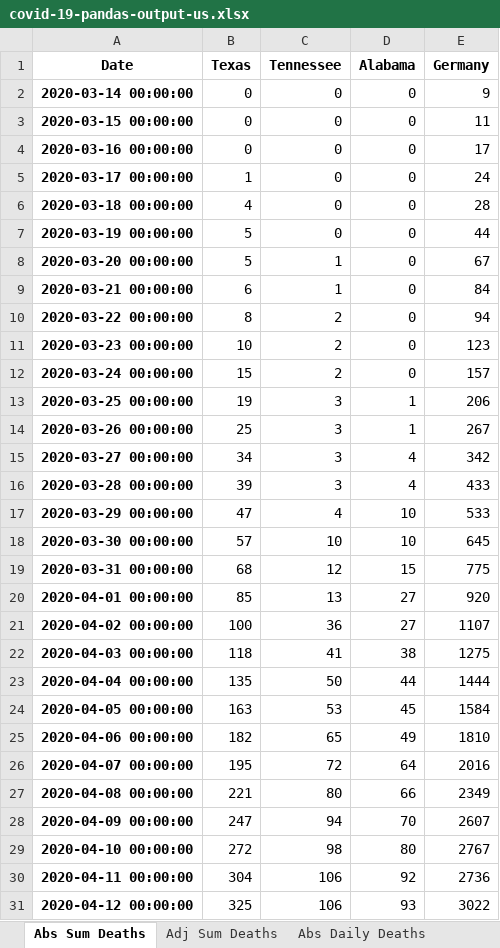
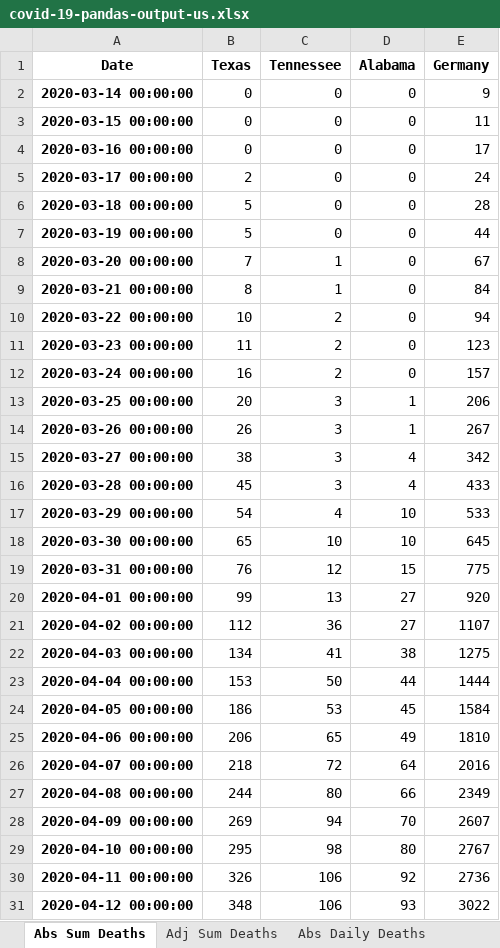
Before and after one commit to jonjon86/covid-19, an Excel workbook: data/covid-19-pandas-output-us.xlsx, sheet Abs Sum Deaths, drawn as a sheet; only a part is shown; values as stored, in another font and other column widths than the file's, no borders; the diff covers the shown part only; the diff names each change by its address in the sheet, - before the commit and + after, or states it on an @@ line.

```diff
--- a/data/covid-19-pandas-output-us.xlsx (sheet Abs Sum Deaths)
+++ b/data/covid-19-pandas-output-us.xlsx (sheet Abs Sum Deaths)
-B5 (Texas): 1
+B5 (Texas): 2
-B6 (Texas): 4
+B6 (Texas): 5
-B8 (Texas): 5
+B8 (Texas): 7
-B9 (Texas): 6
+B9 (Texas): 8
-B10 (Texas): 8
+B10 (Texas): 10
-B11 (Texas): 10
+B11 (Texas): 11
-B12 (Texas): 15
+B12 (Texas): 16
-B13 (Texas): 19
+B13 (Texas): 20
-B14 (Texas): 25
+B14 (Texas): 26
-B15 (Texas): 34
+B15 (Texas): 38
-B16 (Texas): 39
+B16 (Texas): 45
-B17 (Texas): 47
+B17 (Texas): 54
-B18 (Texas): 57
+B18 (Texas): 65
-B19 (Texas): 68
+B19 (Texas): 76
-B20 (Texas): 85
+B20 (Texas): 99
-B21 (Texas): 100
+B21 (Texas): 112
-B22 (Texas): 118
+B22 (Texas): 134
-B23 (Texas): 135
+B23 (Texas): 153
-B24 (Texas): 163
+B24 (Texas): 186
-B25 (Texas): 182
+B25 (Texas): 206
-B26 (Texas): 195
+B26 (Texas): 218
-B27 (Texas): 221
+B27 (Texas): 244
-B28 (Texas): 247
+B28 (Texas): 269
-B29 (Texas): 272
+B29 (Texas): 295
-B30 (Texas): 304
+B30 (Texas): 326
-B31 (Texas): 325
+B31 (Texas): 348
```
Also changed, not shown: 81 added rows and 206 edited cells elsewhere in this sheet, sheet UK_Healthcare, sheet Abs Sum Cases, sheet Adj Sum Cases, sheet Abs Daily Cases, sheet Adj Daily Cases, sheet Adj Daily Cases (mavg7), 4 more sheets, data/covid-19-pandas-output-scandi.xlsx, data/covid-19-pandas-output.xlsx, 3 other files.
